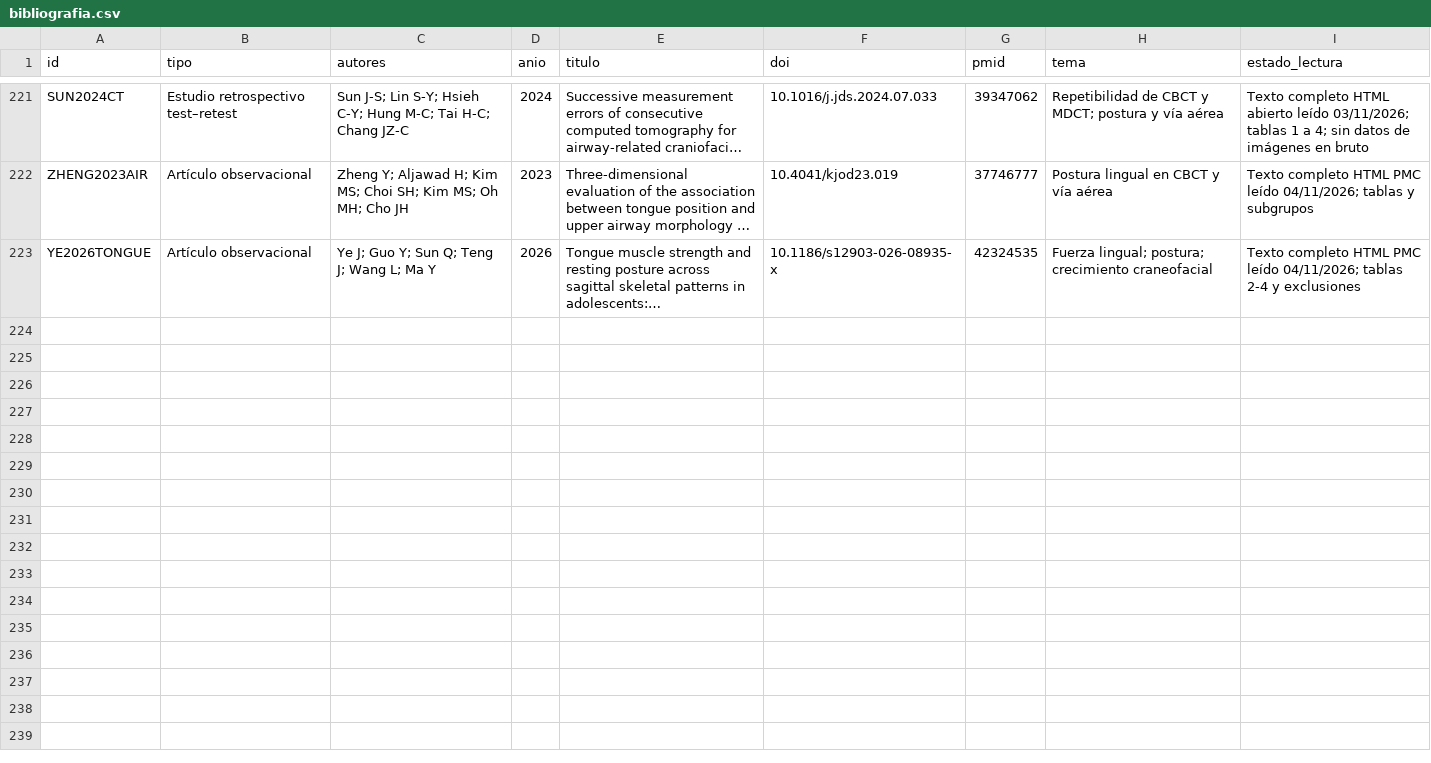
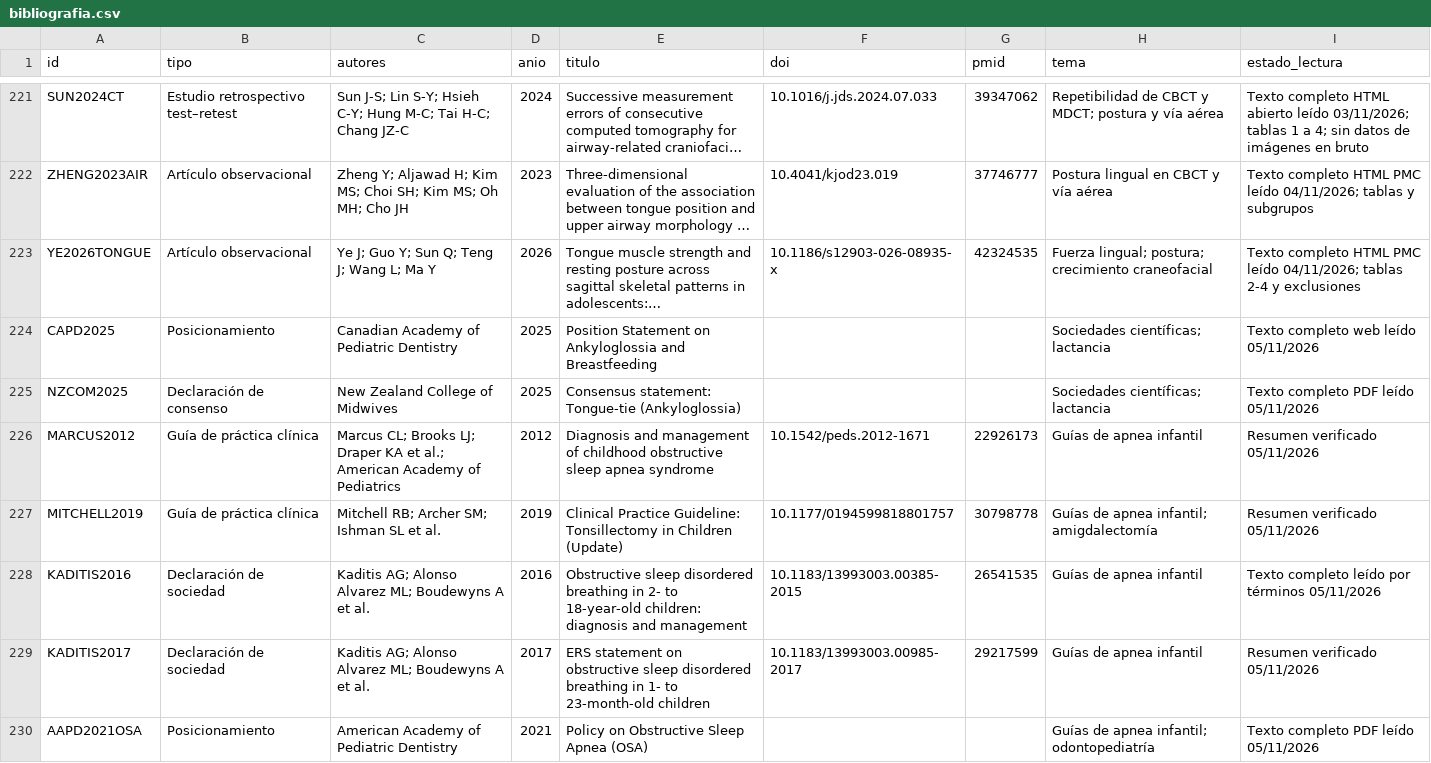
Before and after one commit to mprietob/evidencia-orofacial, a CSV file: fuentes/bibliografia.csv, drawn as a sheet; only a part is shown, gaps mark what is left out; long unchanged cells end in …; the diff covers the shown part only; the diff names each change by its address in the sheet, - before the commit and + after, or states it on an @@ line.

```diff
--- a/fuentes/bibliografia.csv
+++ b/fuentes/bibliografia.csv
+row 224: CAPD2025 | Posicionamiento | Canadian Academy of Pediatric Dentistry | 2025 | Position Statement on Ankyloglossia and Breastfeeding |  |  | Sociedades científicas; lactancia | Texto completo web leído 05/11/2026
+row 225: NZCOM2025 | Declaración de consenso | New Zealand College of Midwives | 2025 | Consensus statement: Tongue-tie (Ankyloglossia) |  |  | Sociedades científicas; lactancia | Texto completo PDF leído 05/11/2026
+row 226: MARCUS2012 | Guía de práctica clínica | Marcus CL; Brooks LJ; Draper KA et al.; American Academy of Pediatrics | 2012 | Diagnosis and management of childhood obstructive sleep apnea syndrome | 10.1542/peds.2012-1671 | 22926173 | Guías de apnea infantil | Resumen verificado 05/11/2026
+row 227: MITCHELL2019 | Guía de práctica clínica | Mitchell RB; Archer SM; Ishman SL et al. | 2019 | Clinical Practice Guideline: Tonsillectomy in Children (Update) | 10.1177/0194599818801757 | 30798778 | Guías de apnea infantil; amigdalectomía | Resumen verificado 05/11/2026
+row 228: KADITIS2016 | Declaración de sociedad | Kaditis AG; Alonso Alvarez ML; Boudewyns A et al. | 2016 | Obstructive sleep disordered breathing in 2- to 18-year-old children: diagnosis and management | 10.1183/13993003.00385-2015 | 26541535 | Guías de apnea infantil | Texto completo leído por términos 05/11/2026
+row 229: KADITIS2017 | Declaración de sociedad | Kaditis AG; Alonso Alvarez ML; Boudewyns A et al. | 2017 | ERS statement on obstructive sleep disordered breathing in 1- to 23-month-old children | 10.1183/13993003.00985-2017 | 29217599 | Guías de apnea infantil | Resumen verificado 05/11/2026
+row 230: AAPD2021OSA | Posicionamiento | American Academy of Pediatric Dentistry | 2021 | Policy on Obstructive Sleep Apnea (OSA) |  |  | Guías de apnea infantil; odontopediatría | Texto completo PDF leído 05/11/2026
```
Also changed, not shown: 7 added rows elsewhere in this file, 37 other files.
